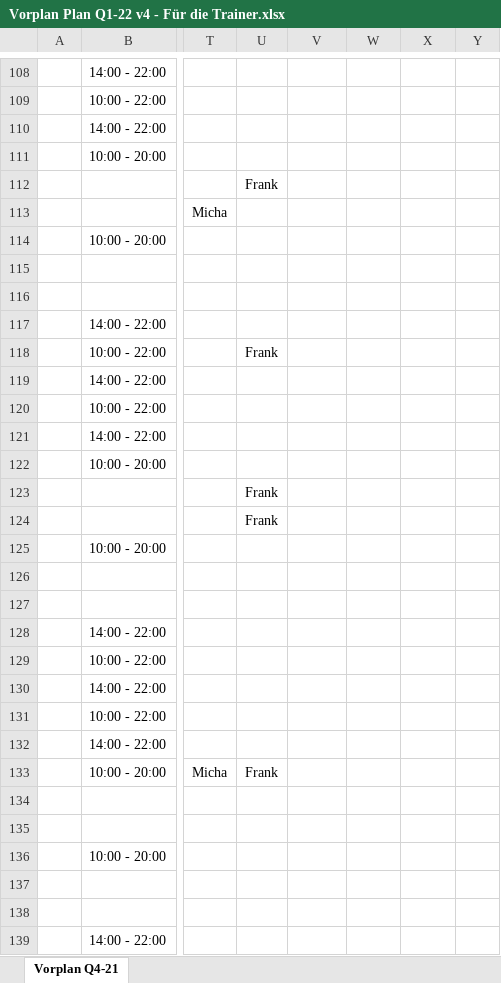
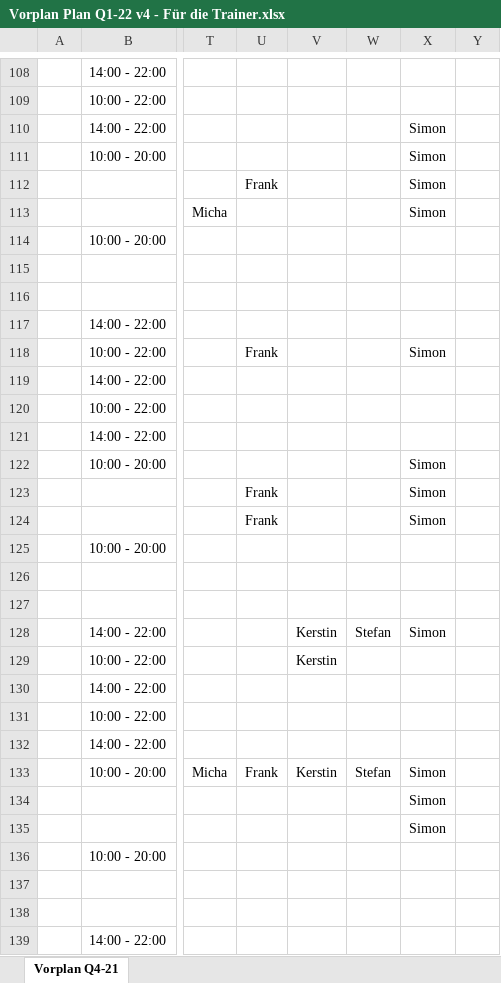
Before and after one commit to eddieurfaust/DAV_Quartal, an Excel workbook: Vorplan Plan Q1-22 v4 - Für die Trainer.xlsx, sheet Vorplan Q4-21, drawn as a sheet; only a part is shown, gaps mark what is left out; values as stored, in another font and other column widths than the file's, no borders; table styles not drawn; the diff covers the shown part only; the diff names each change by its address in the sheet, - before the commit and + after, or states it on an @@ line.

Commit message:
- updated input .xlsx and expected_out.csv - main.py: refactoring

```diff
--- a/Vorplan Plan Q1-22 v4 - Für die Trainer.xlsx (sheet Vorplan Q4-21)
+++ b/Vorplan Plan Q1-22 v4 - Für die Trainer.xlsx (sheet Vorplan Q4-21)
-X110:X113: (empty)
+X110:X113: Simon
-X118: (empty)
+X118: Simon
-X122:X124: (empty)
+X122:X124: Simon
-V128:V129: (empty)
+V128:V129: Kerstin
-W128: (empty)
+W128: Stefan
-X128: (empty)
+X128: Simon
-V133: (empty)
+V133: Kerstin
-W133: (empty)
+W133: Stefan
-X133:X135: (empty)
+X133:X135: Simon
```
Also changed, not shown: 49 edited cells and cell formats elsewhere in this sheet, 2 other files.
